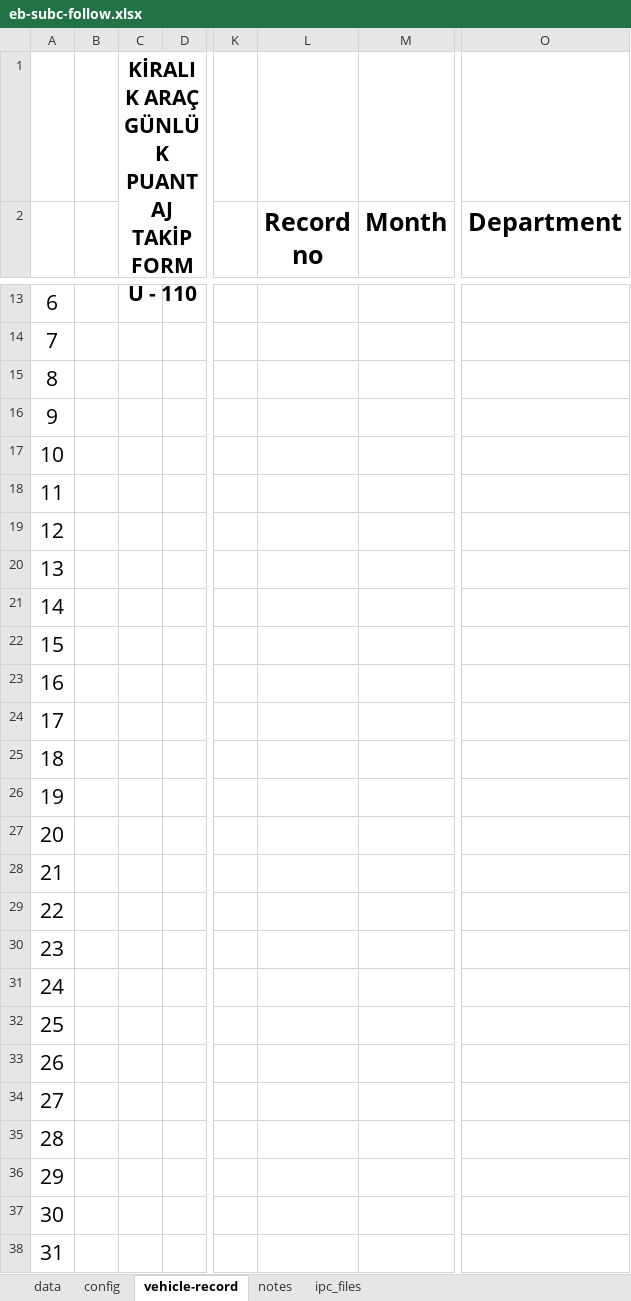
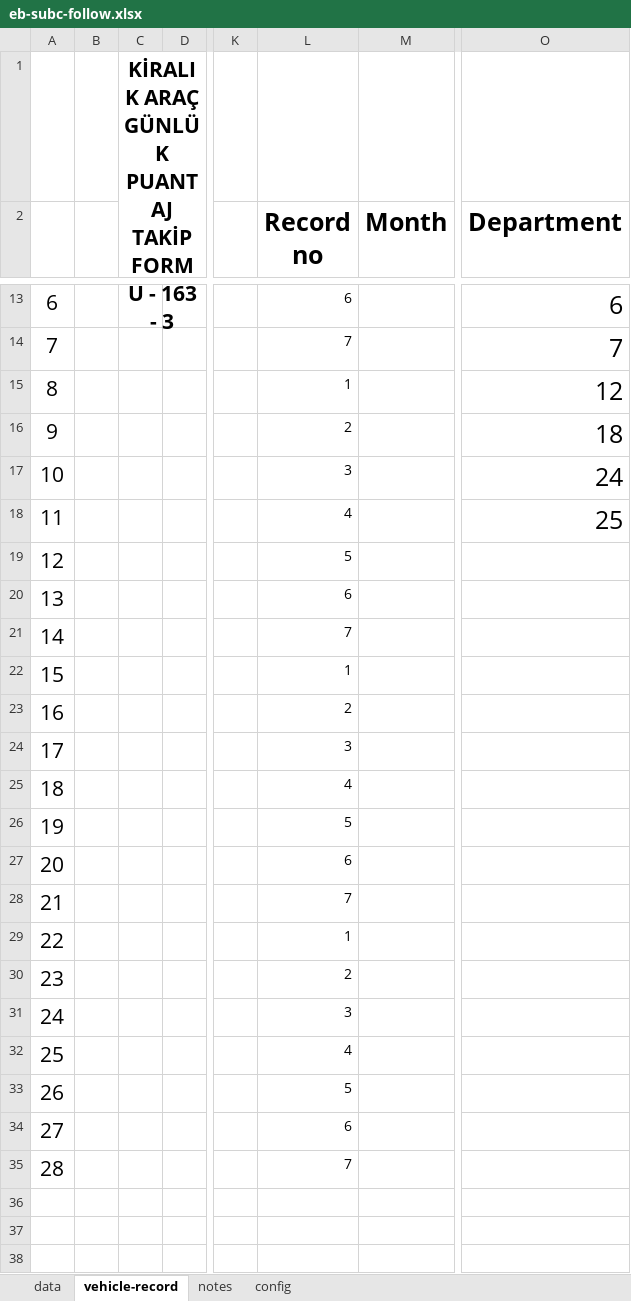
Before and after one commit to ebashirli/ipc, an Excel workbook: eb-subc-follow.xlsx, sheet vehicle-record, drawn as a sheet; only a part is shown, gaps mark what is left out; values as stored, in another font and other column widths than the file's, no borders; charts and pictures and conditional formats not drawn; the diff covers the shown part only; the diff names each change by its address in the sheet, - before the commit and + after, or states it on an @@ line.

```diff
--- a/eb-subc-follow.xlsx (sheet vehicle-record)
+++ b/eb-subc-follow.xlsx (sheet vehicle-record)
-sheet tab: ipc_files
@@ sheet tab order changed: data | vehicle-record | notes | config @@
-C1: …FORMU - 110
+C1: …FORMU - 163 - 3
-L13 (Record no): (empty)
+L13 (Record no): 6
-O13 (Department): (empty)
+O13 (Department): 6
-L14 (Record no): (empty)
+L14 (Record no): 7
-O14 (Department): (empty)
+O14 (Department): 7
-L15 (Record no): (empty)
+L15 (Record no): 1
-O15 (Department): (empty)
+O15 (Department): 12
-L16 (Record no): (empty)
+L16 (Record no): 2
-O16 (Department): (empty)
+O16 (Department): 18
-L17 (Record no): (empty)
+L17 (Record no): 3
-O17 (Department): (empty)
+O17 (Department): 24
-L18 (Record no): (empty)
+L18 (Record no): 4
-O18 (Department): (empty)
+O18 (Department): 25
-L19 (Record no): (empty)
+L19 (Record no): 5
-L20 (Record no): (empty)
+L20 (Record no): 6
-L21 (Record no): (empty)
+L21 (Record no): 7
-L22 (Record no): (empty)
+L22 (Record no): 1
-L23 (Record no): (empty)
+L23 (Record no): 2
-L24 (Record no): (empty)
+L24 (Record no): 3
-L25 (Record no): (empty)
+L25 (Record no): 4
-L26 (Record no): (empty)
+L26 (Record no): 5
-L27 (Record no): (empty)
+L27 (Record no): 6
-L28 (Record no): (empty)
+L28 (Record no): 7
-L29 (Record no): (empty)
+L29 (Record no): 1
-L30 (Record no): (empty)
+L30 (Record no): 2
-L31 (Record no): (empty)
+L31 (Record no): 3
-L32 (Record no): (empty)
+L32 (Record no): 4
-L33 (Record no): (empty)
+L33 (Record no): 5
-L34 (Record no): (empty)
+L34 (Record no): 6
-L35 (Record no): (empty)
+L35 (Record no): 7
-A36: 29
+A36: (empty)
-A37: 30
+A37: (empty)
-A38: 31
+A38: (empty)
```
Also changed, not shown: 38 edited cells elsewhere in this sheet, sheet data, formulas that keep their value, hidden cells, charts or pictures, ipcs.xlsx, 10 other files.
